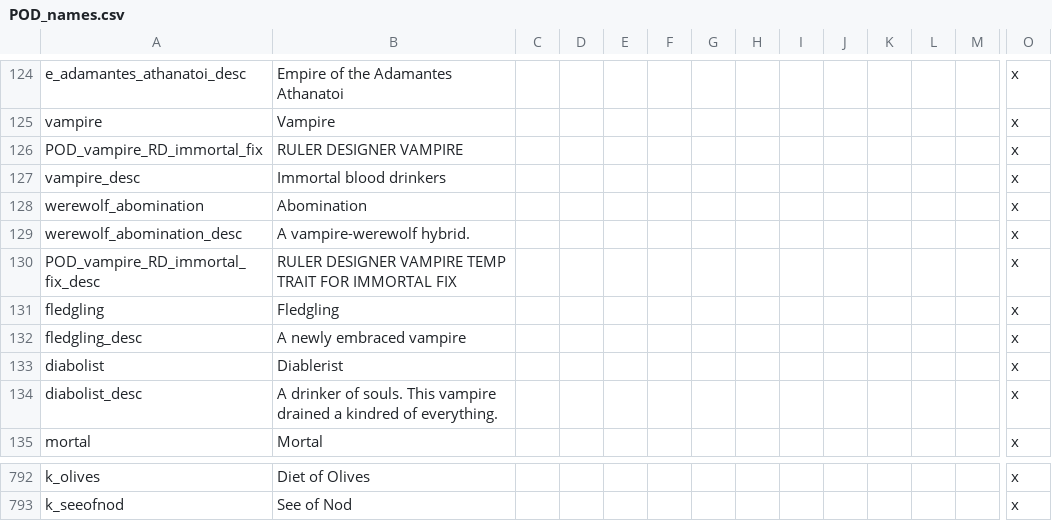
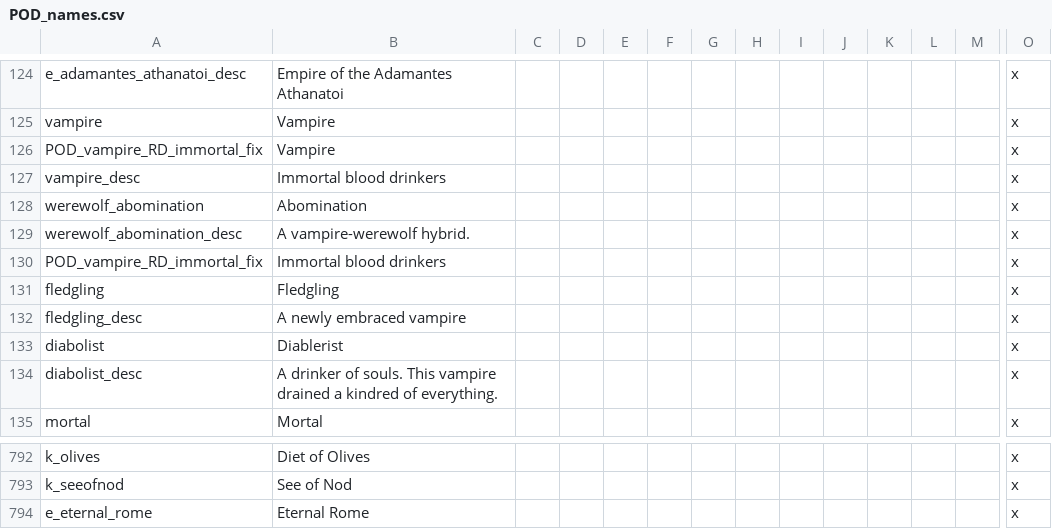
Before and after one commit to PrincesOfDarknessMod/POD-for-CK2, a CSV file: Current/princesofdarkness/localisation/POD_names.csv, drawn as a sheet; only a part is shown, gaps mark what is left out; rows hold the shown columns only; the diff names each change by its address in the sheet, - before the commit and + after, or states it on an @@ line.

```diff
--- a/Current/princesofdarkness/localisation/POD_names.csv
+++ b/Current/princesofdarkness/localisation/POD_names.csv
-B126: RULER DESIGNER VAMPIRE
+B126: Vampire
-A130: POD_vampire_RD_immortal_fix_desc
+A130: POD_vampire_RD_immortal_fix
-B130: RULER DESIGNER VAMPIRE TEMP TRAIT FOR IMMORTAL FIX
+B130: Immortal blood drinkers
+row 794: e_eternal_rome | Eternal Rome |  |  |  |  |  |  |  |  |  |  |  | x
```
Also changed, not shown: Current/princesofdarkness/localisation/POD_WikipediaLinks.csv, Current/princesofdarkness/localisation/POD_nicknames_vampire.csv, 50 other files.
